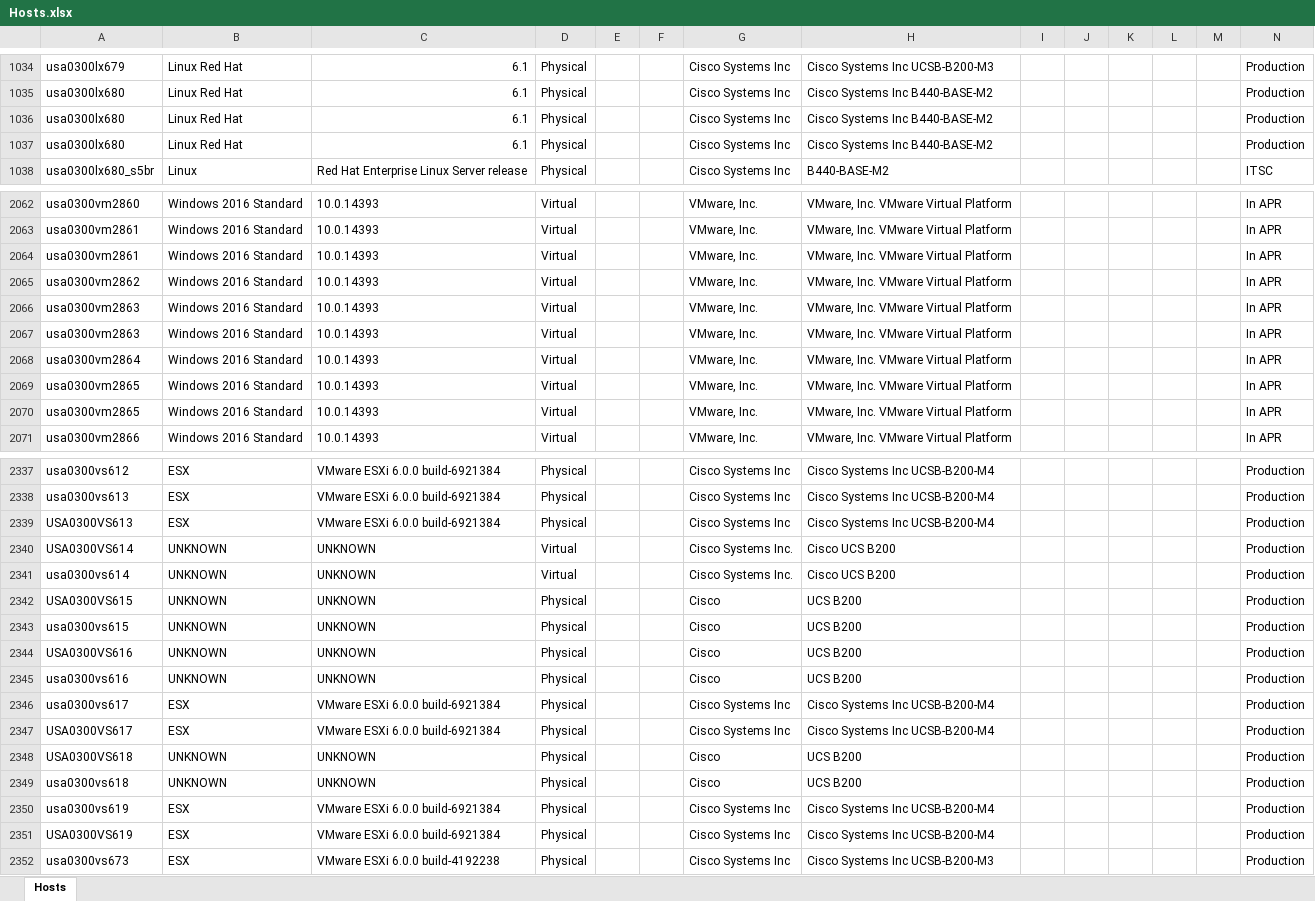
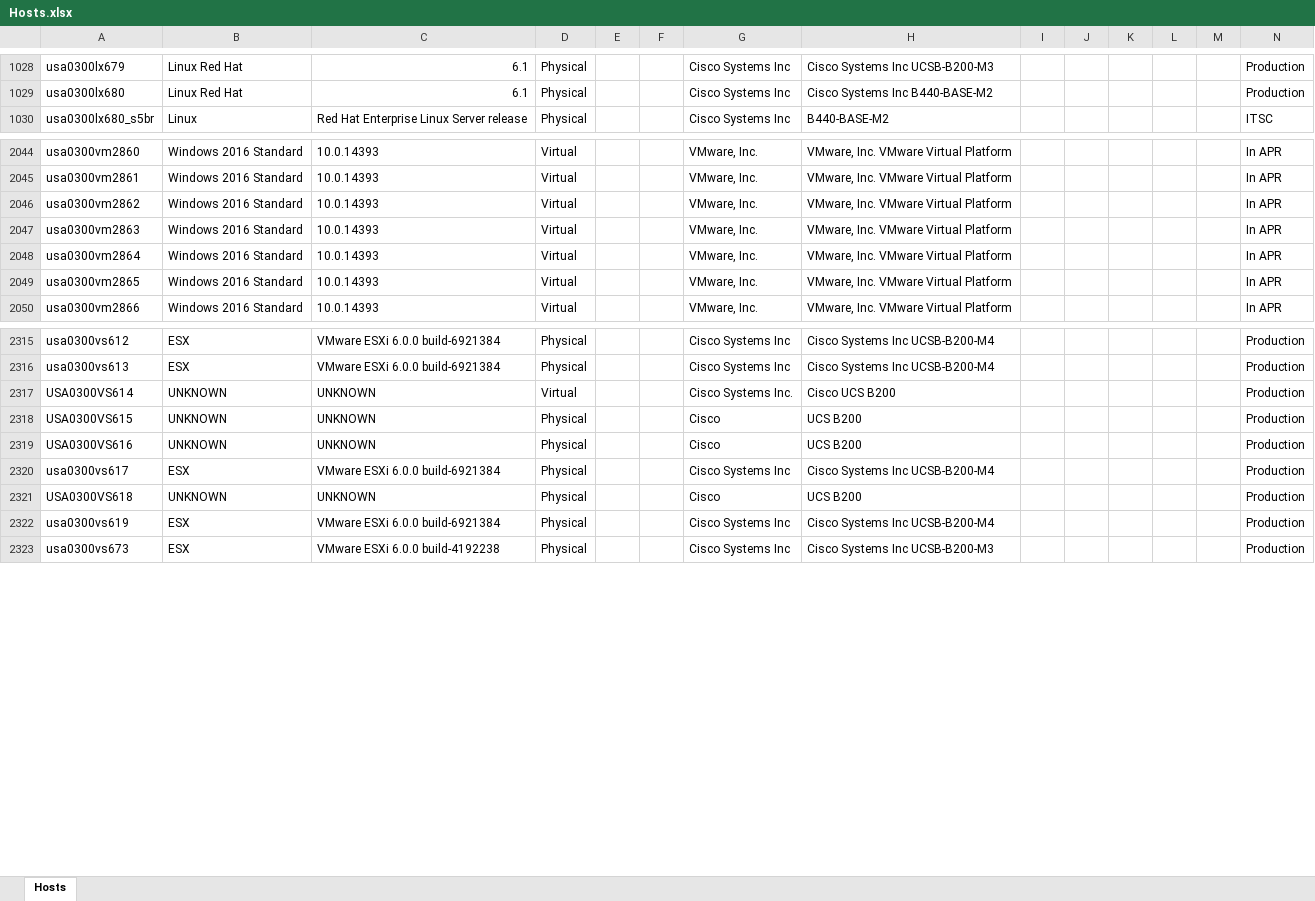
Before and after one commit to jainirajesh/MigrationTool, an Excel workbook: MigrationTool/MigrationTool/Images/Hosts.xlsx, sheet Hosts, drawn as a sheet; only a part is shown, gaps mark what is left out; values as stored, in another font and other column widths than the file's, no borders; conditional formats not drawn; rows hold the shown columns only; the diff covers the shown part only; the diff names each change by its address in the sheet, - before the commit and + after, or states it on an @@ line.

```diff
--- a/MigrationTool/MigrationTool/Images/Hosts.xlsx (sheet Hosts)
+++ b/MigrationTool/MigrationTool/Images/Hosts.xlsx (sheet Hosts)
-row 1036: usa0300lx680 | Linux Red Hat | 6.1 | Physical |  |  | Cisco Systems Inc | Cisco Systems Inc B440-BASE-M2 |  |  |  |  |  | Production
-row 1037: usa0300lx680 | Linux Red Hat | 6.1 | Physical |  |  | Cisco Systems Inc | Cisco Systems Inc B440-BASE-M2 |  |  |  |  |  | Production
-row 2064: usa0300vm2861 | Windows 2016 Standard | 10.0.14393 | Virtual |  |  | VMware, Inc. | VMware, Inc. VMware Virtual Platform |  |  |  |  |  | In APR
-row 2067: usa0300vm2863 | Windows 2016 Standard | 10.0.14393 | Virtual |  |  | VMware, Inc. | VMware, Inc. VMware Virtual Platform |  |  |  |  |  | In APR
-row 2070: usa0300vm2865 | Windows 2016 Standard | 10.0.14393 | Virtual |  |  | VMware, Inc. | VMware, Inc. VMware Virtual Platform |  |  |  |  |  | In APR
-row 2339: USA0300VS613 | ESX | VMware ESXi 6.0.0 build-6921384 | Physical |  |  | Cisco Systems Inc | Cisco Systems Inc UCSB-B200-M4 |  |  |  |  |  | Production
-row 2341: usa0300vs614 | UNKNOWN | UNKNOWN | Virtual |  |  | Cisco Systems Inc. | Cisco UCS B200 |  |  |  |  |  | Production
-row 2343: usa0300vs615 | UNKNOWN | UNKNOWN | Physical |  |  | Cisco | UCS B200 |  |  |  |  |  | Production
-row 2345: usa0300vs616 | UNKNOWN | UNKNOWN | Physical |  |  | Cisco | UCS B200 |  |  |  |  |  | Production
-row 2347: USA0300VS617 | ESX | VMware ESXi 6.0.0 build-6921384 | Physical |  |  | Cisco Systems Inc | Cisco Systems Inc UCSB-B200-M4 |  |  |  |  |  | Production
-row 2349: usa0300vs618 | UNKNOWN | UNKNOWN | Physical |  |  | Cisco | UCS B200 |  |  |  |  |  | Production
-row 2351: USA0300VS619 | ESX | VMware ESXi 6.0.0 build-6921384 | Physical |  |  | Cisco Systems Inc | Cisco Systems Inc UCSB-B200-M4 |  |  |  |  |  | Production
```
Also changed, not shown: 23 removed rows elsewhere in this sheet, MigrationTool/MigrationTool/Images/Storage.xlsx, Publish/Images/Hosts.xlsx, 55 other files.
